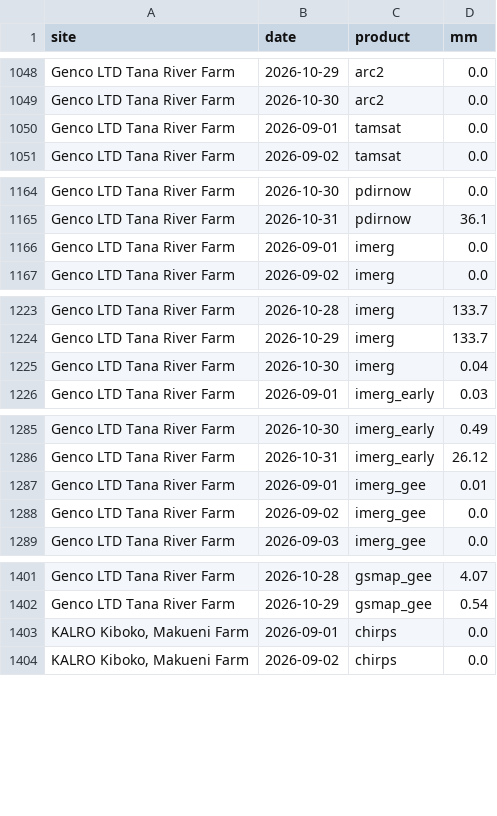
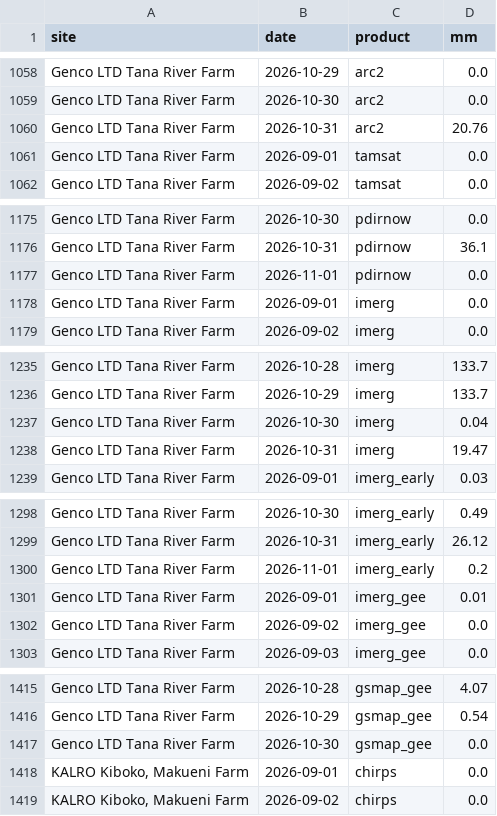
Before and after one commit to YonSci/-Operational-Multi-Model-Seasonal-Forecasting-System, a CSV file: frontend/public/tracker/data/rain_daily.csv, drawn as a sheet; only a part is shown, gaps mark what is left out; the diff covers the shown part only.

```diff
--- a/frontend/public/tracker/data/rain_daily.csv
+++ b/frontend/public/tracker/data/rain_daily.csv
@@ -1049,2 +1059,3 @@ Genco LTD Tana River Farm,2026-10-29,arc2,0.0
 Genco LTD Tana River Farm,2026-10-30,arc2,0.0
+Genco LTD Tana River Farm,2026-10-31,arc2,20.76
 Genco LTD Tana River Farm,2026-09-01,tamsat,0.0
@@ -1165,2 +1176,3 @@ Genco LTD Tana River Farm,2026-10-30,pdirnow,0.0
 Genco LTD Tana River Farm,2026-10-31,pdirnow,36.1
+Genco LTD Tana River Farm,2026-11-01,pdirnow,0.0
 Genco LTD Tana River Farm,2026-09-01,imerg,0.0
@@ -1225,2 +1237,3 @@ Genco LTD Tana River Farm,2026-10-29,imerg,133.7
 Genco LTD Tana River Farm,2026-10-30,imerg,0.04
+Genco LTD Tana River Farm,2026-10-31,imerg,19.47
 Genco LTD Tana River Farm,2026-09-01,imerg_early,0.03
@@ -1286,2 +1299,3 @@ Genco LTD Tana River Farm,2026-10-30,imerg_early,0.49
 Genco LTD Tana River Farm,2026-10-31,imerg_early,26.12
+Genco LTD Tana River Farm,2026-11-01,imerg_early,0.2
 Genco LTD Tana River Farm,2026-09-01,imerg_gee,0.01
@@ -1402,2 +1416,3 @@ Genco LTD Tana River Farm,2026-10-28,gsmap_gee,4.07
 Genco LTD Tana River Farm,2026-10-29,gsmap_gee,0.54
+Genco LTD Tana River Farm,2026-10-30,gsmap_gee,0.0
 "KALRO Kiboko, Makueni Farm",2026-09-01,chirps,0.0
```
Also changed, not shown: 25 added rows elsewhere in this file, frontend/public/tracker/data/ens_daily.csv, frontend/public/tracker/data/forecast.csv, 11 other files.
